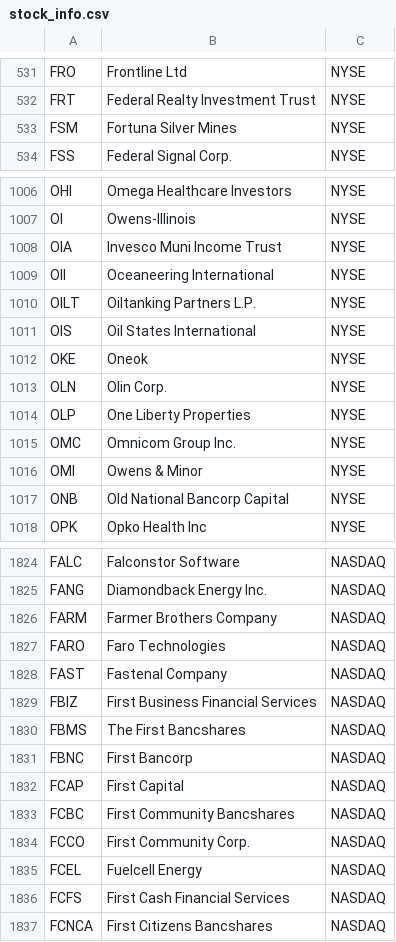
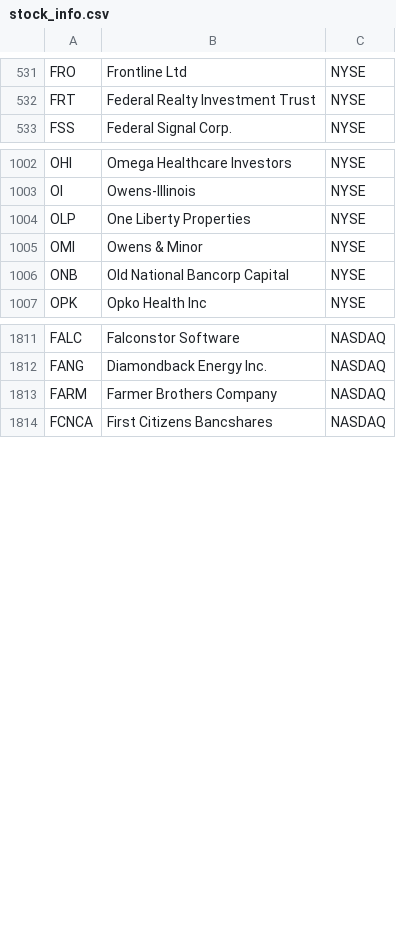
Before and after one commit to WilliamLi10/WallStreetBeasts, a CSV file: BackEnd/WSBapp/stock_info.csv, drawn as a sheet; only a part is shown, gaps mark what is left out; the diff covers the shown part only.

```diff
--- a/BackEnd/WSBapp/stock_info.csv
+++ b/BackEnd/WSBapp/stock_info.csv
@@ -532,3 +532,2 @@ FRO,Frontline Ltd,NYSE
 FRT,Federal Realty Investment Trust,NYSE
-FSM,Fortuna Silver Mines,NYSE
 FSS,Federal Signal Corp.,NYSE
@@ -1007,10 +1003,3 @@ OHI,Omega Healthcare Investors,NYSE
 OI,Owens-Illinois,NYSE
-OIA,Invesco Muni Income Trust,NYSE
-OII,Oceaneering International,NYSE
-OILT,Oiltanking Partners L.P.,NYSE
-OIS,Oil States International,NYSE
-OKE,Oneok,NYSE
-OLN,Olin Corp.,NYSE
 OLP,One Liberty Properties,NYSE
-OMC,Omnicom Group Inc.,NYSE
 OMI,Owens & Minor,NYSE
@@ -1826,12 +1813,2 @@ FANG,Diamondback Energy Inc.,NASDAQ
 FARM,Farmer Brothers Company,NASDAQ
-FARO,Faro Technologies,NASDAQ
-FAST,Fastenal Company,NASDAQ
-FBIZ,First Business Financial Services,NASDAQ
-FBMS,The First Bancshares,NASDAQ
-FBNC,First Bancorp,NASDAQ
-FCAP,First Capital,NASDAQ
-FCBC,First Community Bancshares,NASDAQ
-FCCO,First Community Corp.,NASDAQ
-FCEL,Fuelcell Energy,NASDAQ
-FCFS,First Cash Financial Services,NASDAQ
 FCNCA,First Citizens Bancshares,NASDAQ
```
Also changed, not shown: 6 removed rows elsewhere in this file, 1 other file.
